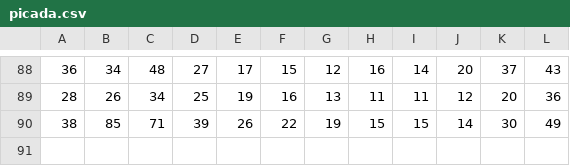
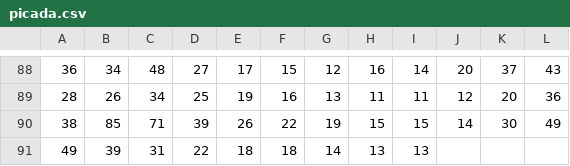
Before and after one commit to robenoliel/lightParaibunaDoSul, a CSV file: flow_data/picada.csv, drawn as a sheet; only a part is shown, gaps mark what is left out; the diff names each change by its address in the sheet, - before the commit and + after, or states it on an @@ line.

```diff
--- a/flow_data/picada.csv
+++ b/flow_data/picada.csv
+row 91: 49 | 39 | 31 | 22 | 18 | 18 | 14 | 13 | 13
```
Also changed, not shown: flow_data/jaguari.csv, flow_data/nilo_pecanha.csv, 30 other files.
